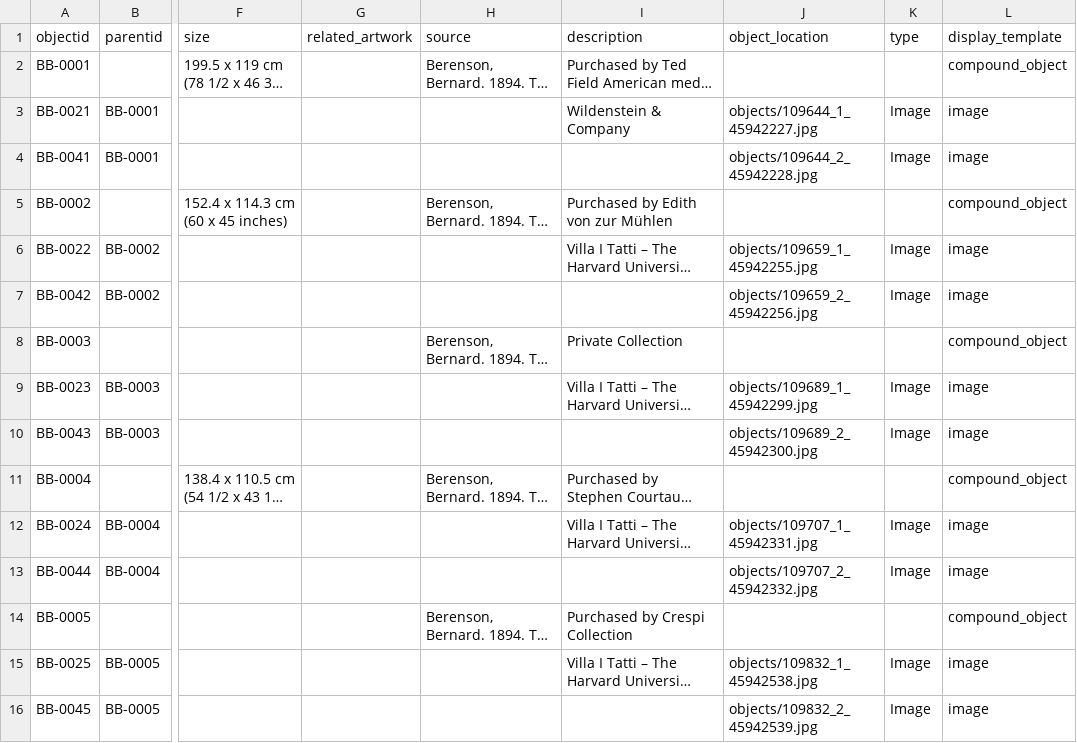
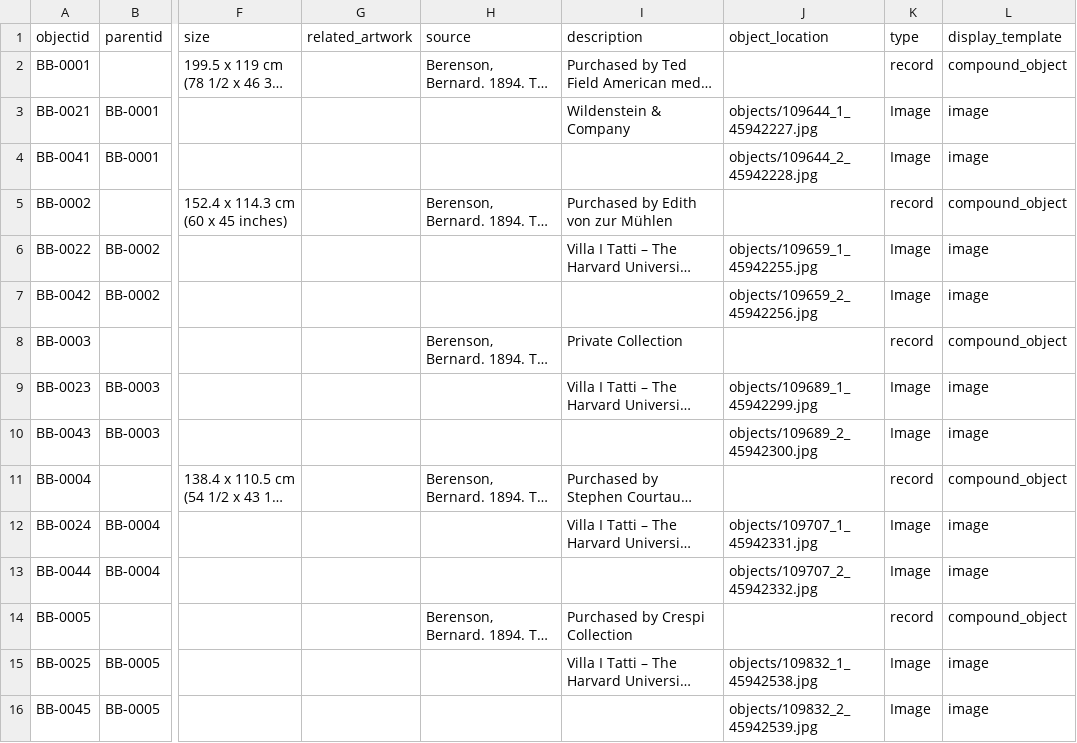
Before and after one commit to info663-fa25/team1, a CSV file: _data/team1_metadata_collectionbuilder.csv, drawn as a sheet; only a part is shown, gaps mark what is left out; long unchanged cells end in …; the diff covers the shown part only; the diff names each change by its address in the sheet, - before the commit and + after, or states it on an @@ line.

Commit message:
Updated site csv

```diff
--- a/_data/team1_metadata_collectionbuilder.csv
+++ b/_data/team1_metadata_collectionbuilder.csv
-K2 (type): (empty)
+K2 (type): record
-K5 (type): (empty)
+K5 (type): record
-K8 (type): (empty)
+K8 (type): record
-K11 (type): (empty)
+K11 (type): record
-K14 (type): (empty)
+K14 (type): record
```
Also changed, not shown: 15 edited cells elsewhere in this file.
